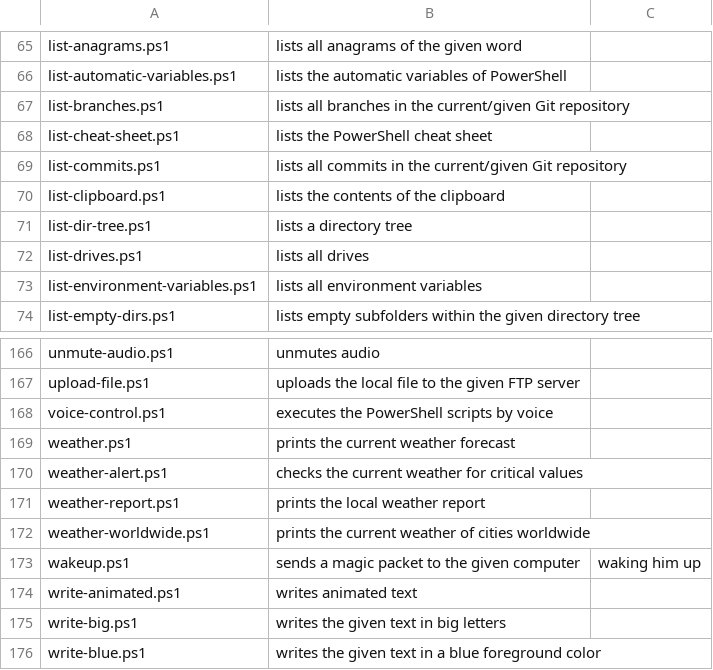
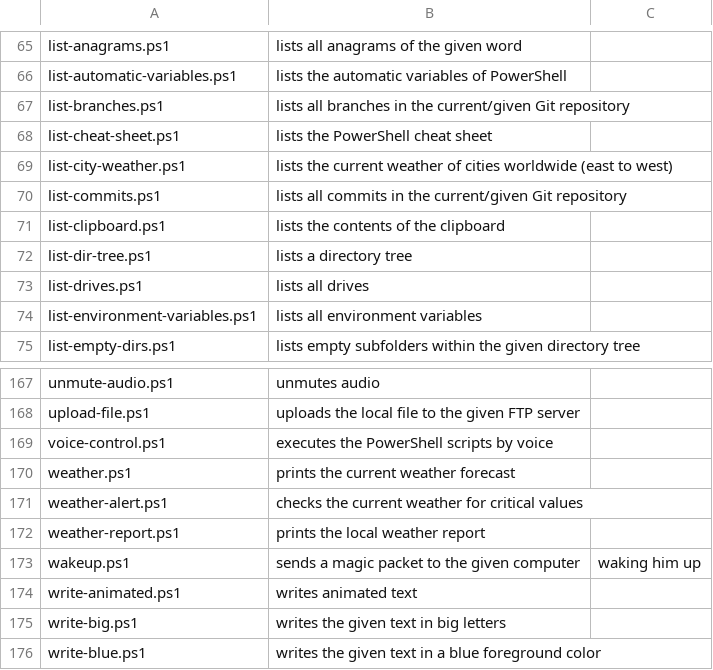
Before and after one commit to fleschutz/PowerShell, a CSV file: Data/scripts.csv, drawn as a sheet; only a part is shown, gaps mark what is left out.

Commit message:
Rename to list-city-weather.ps1

```diff
--- a/Data/scripts.csv
+++ b/Data/scripts.csv
@@ -68,2 +68,3 @@ list-branches.ps1, lists all branches in the current/given Git repository
 list-cheat-sheet.ps1, lists the PowerShell cheat sheet
+list-city-weather.ps1, lists the current weather of cities worldwide (east to west)
 list-commits.ps1, lists all commits in the current/given Git repository
@@ -171,3 +172,2 @@ weather-alert.ps1, checks the current weather for critical values
 weather-report.ps1, prints the local weather report
-weather-worldwide.ps1, prints the current weather of cities worldwide
 wakeup.ps1, sends a magic packet to the given computer, waking him up
```
Also changed, not shown: 4 other files.
